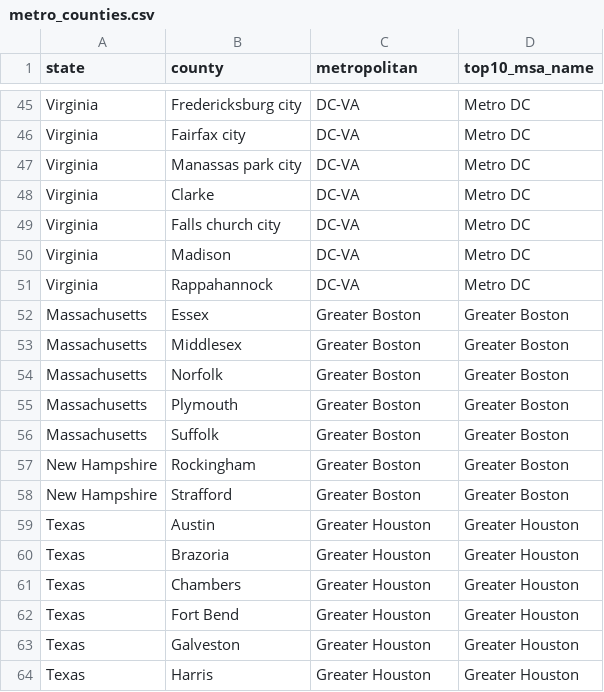
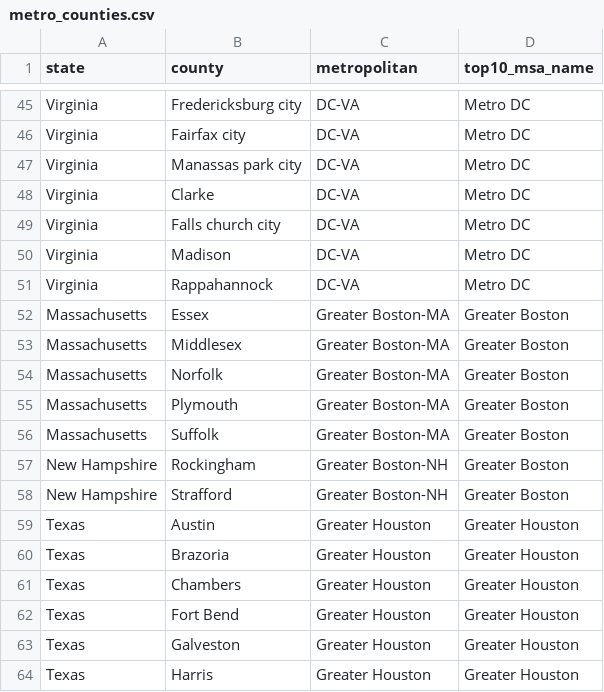
Before and after one commit to coderedstorage/US_Census_Demographic_Data, a CSV file: metro_counties.csv, drawn as a sheet; only a part is shown, gaps mark what is left out.

Commit message:
State, County, Metropolitan and MSA mapping

```diff
--- a/metro_counties.csv
+++ b/metro_counties.csv
@@ -51,9 +51,9 @@ Virginia,Madison,DC-VA,Metro DC
 Virginia,Rappahannock,DC-VA,Metro DC
-Massachusetts,Essex,Greater Boston,Greater Boston
-Massachusetts,Middlesex,Greater Boston,Greater Boston
-Massachusetts,Norfolk,Greater Boston,Greater Boston
-Massachusetts,Plymouth,Greater Boston,Greater Boston
-Massachusetts,Suffolk,Greater Boston,Greater Boston
-New Hampshire,Rockingham,Greater Boston,Greater Boston
-New Hampshire,Strafford,Greater Boston,Greater Boston
+Massachusetts,Essex,Greater Boston-MA,Greater Boston
+Massachusetts,Middlesex,Greater Boston-MA,Greater Boston
+Massachusetts,Norfolk,Greater Boston-MA,Greater Boston
+Massachusetts,Plymouth,Greater Boston-MA,Greater Boston
+Massachusetts,Suffolk,Greater Boston-MA,Greater Boston
+New Hampshire,Rockingham,Greater Boston-NH,Greater Boston
+New Hampshire,Strafford,Greater Boston-NH,Greater Boston
 Texas,Austin,Greater Houston,Greater Houston
```
